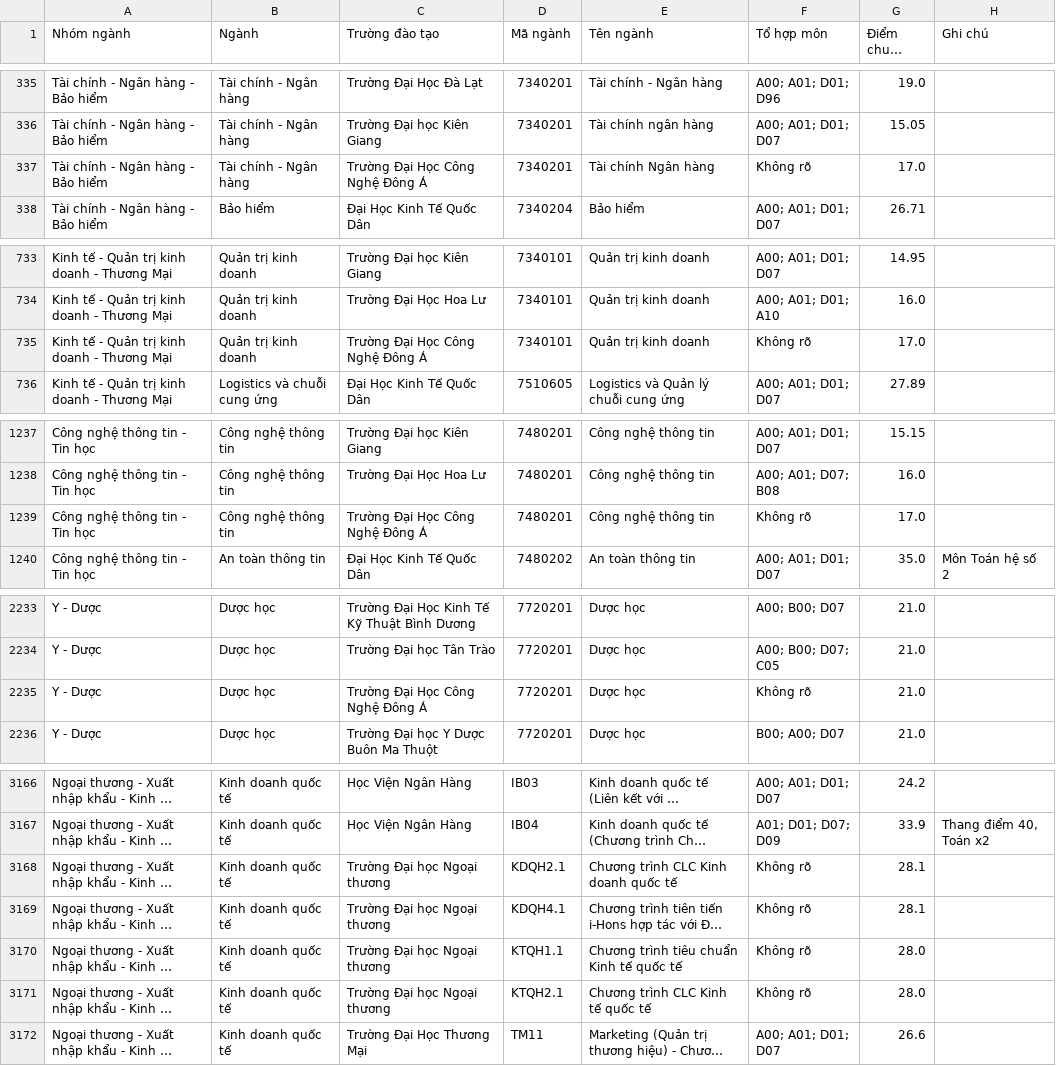
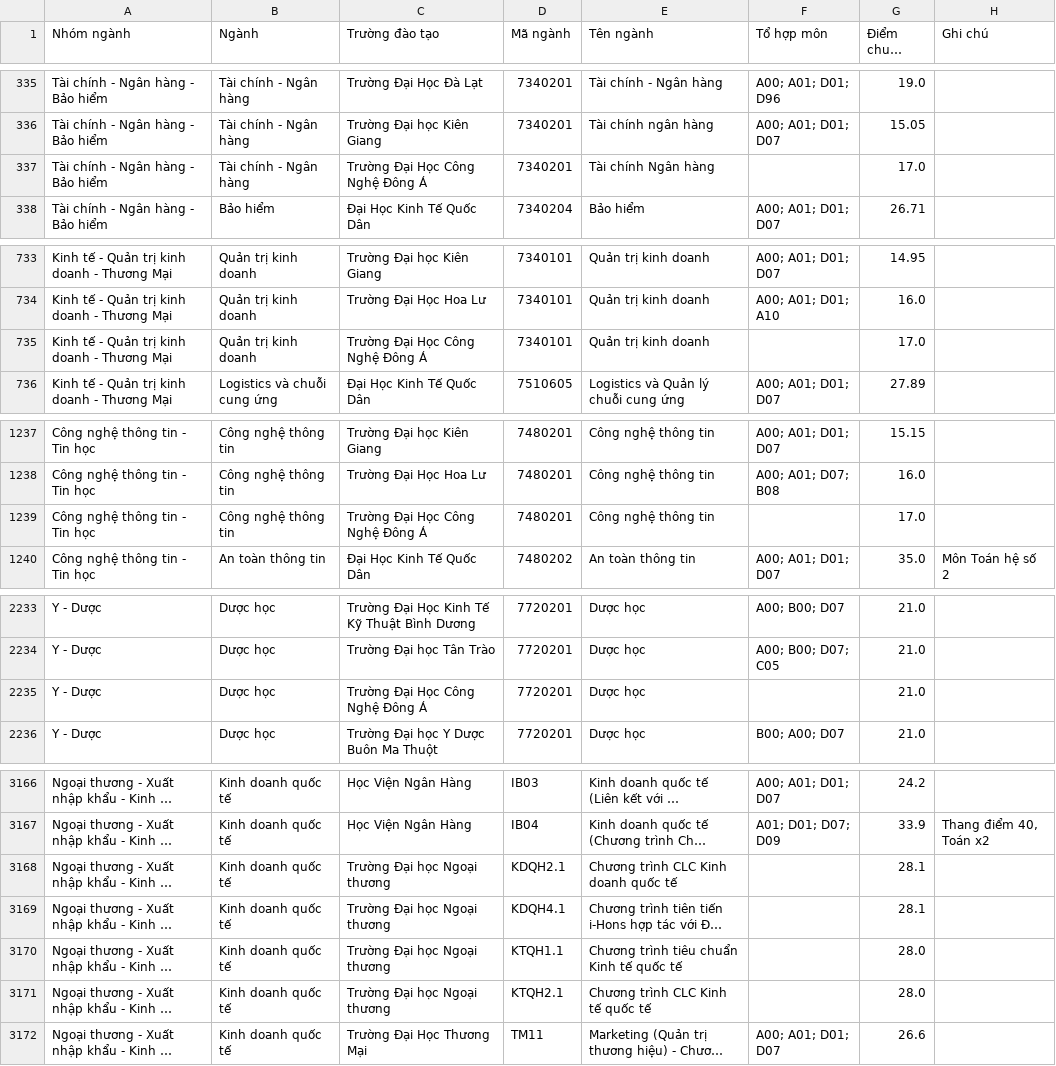
Before and after one commit to PhucHuwu/TuyenSinhGPT, a CSV file: data_diem_chuan_cleaned.csv, drawn as a sheet; only a part is shown, gaps mark what is left out; long unchanged cells end in …; the diff covers the shown part only; the diff names each change by its address in the sheet, - before the commit and + after, or states it on an @@ line.

```diff
--- a/data_diem_chuan_cleaned.csv
+++ b/data_diem_chuan_cleaned.csv
-F337 (Tổ hợp môn): Không rõ
+F337 (Tổ hợp môn): (empty)
-F735 (Tổ hợp môn): Không rõ
+F735 (Tổ hợp môn): (empty)
-F1239 (Tổ hợp môn): Không rõ
+F1239 (Tổ hợp môn): (empty)
-F2235 (Tổ hợp môn): Không rõ
+F2235 (Tổ hợp môn): (empty)
-F3168:F3171 (Tổ hợp môn): Không rõ
+F3168:F3171 (Tổ hợp môn): (empty)
```
Also changed, not shown: 29 edited cells elsewhere in this file, 9 other files.
